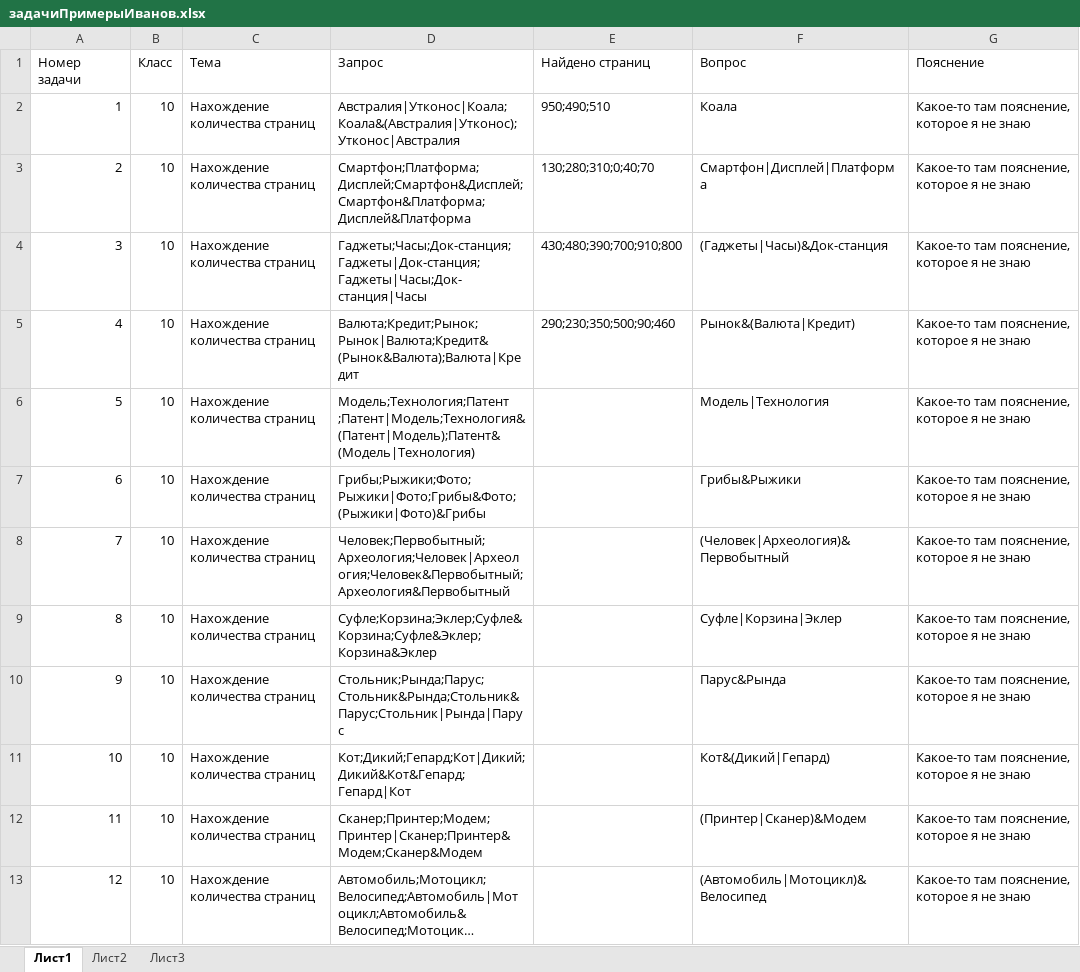
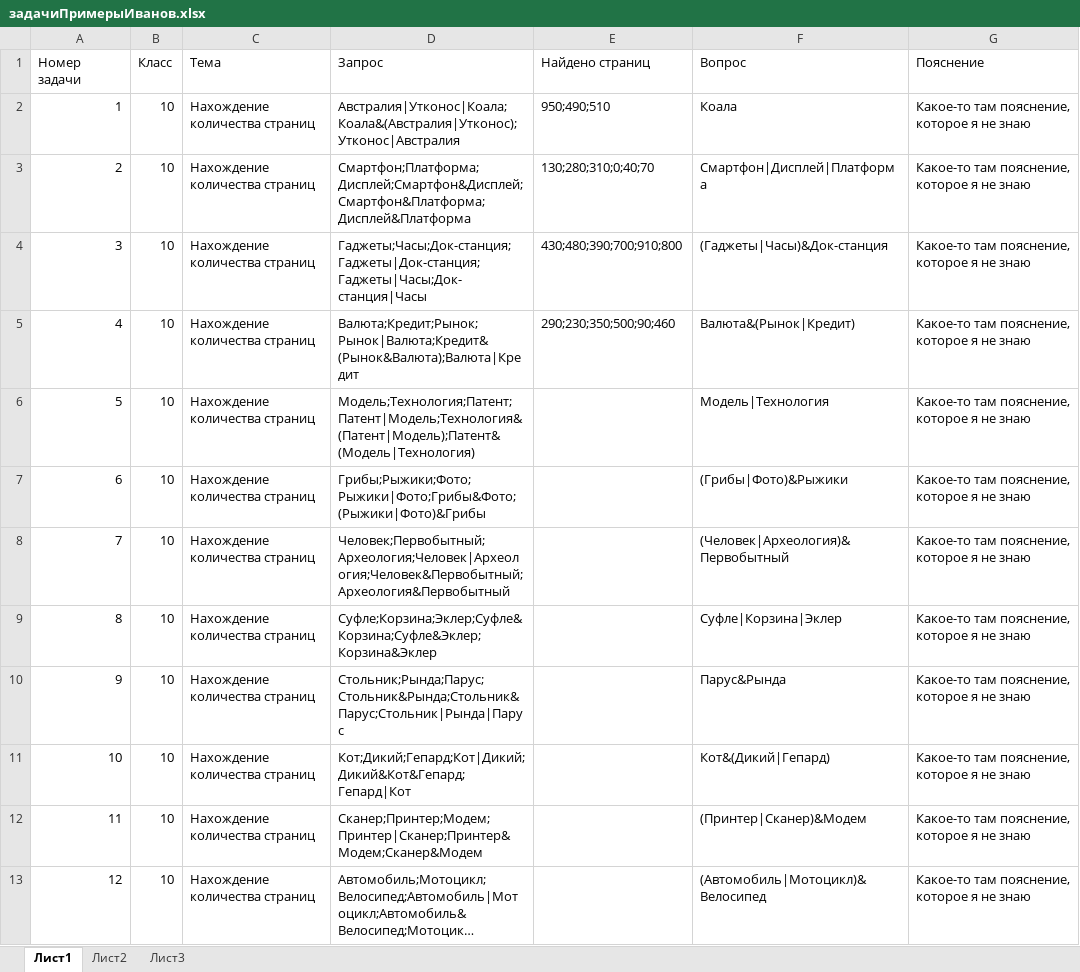
Before and after one commit to Mrjoulin/Circles-project, an Excel workbook: circles/excel/задачиПримерыИванов.xlsx, sheet Лист1, drawn as a sheet; only a part is shown; long unchanged cells end in …; values as stored, in another font and other column widths than the file's, no borders; the diff names each change by its address in the sheet, - before the commit and + after, or states it on an @@ line.

```diff
--- a/circles/excel/задачиПримерыИванов.xlsx (sheet Лист1)
+++ b/circles/excel/задачиПримерыИванов.xlsx (sheet Лист1)
-F5 (Вопрос): Рынок&(Валюта|Кредит)
+F5 (Вопрос): Валюта&(Рынок|Кредит)
-D6 (Запрос): Модель;Технология;Патент ;Патент|Модель;Технология&(Патент|Модель);Патент&(Модель|Технология)
+D6 (Запрос): Модель;Технология;Патент;Патент|Модель;Технология&(Патент|Модель);Патент&(Модель|Технология)
-F7 (Вопрос): Грибы&Рыжики
+F7 (Вопрос): (Грибы|Фото)&Рыжики
-D11 (Запрос): Кот;Дикий;Гепард;Кот|Дикий; Дикий&Кот&Гепард;Гепард|Кот
+D11 (Запрос): Кот;Дикий;Гепард;Кот|Дикий;Дикий&Кот&Гепард;Гепард|Кот
```
Also changed, not shown: 1 other file.
